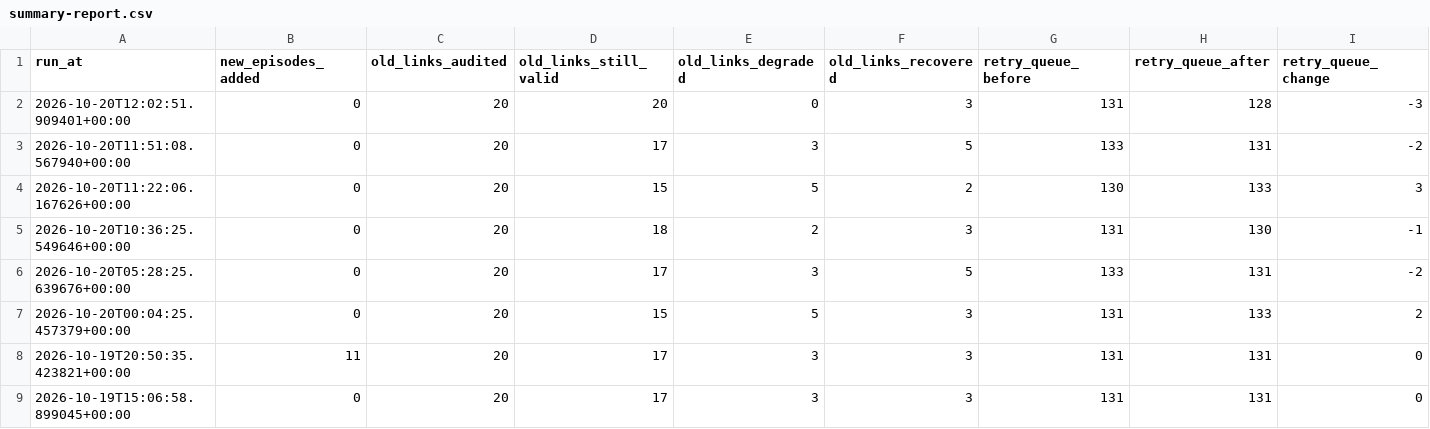
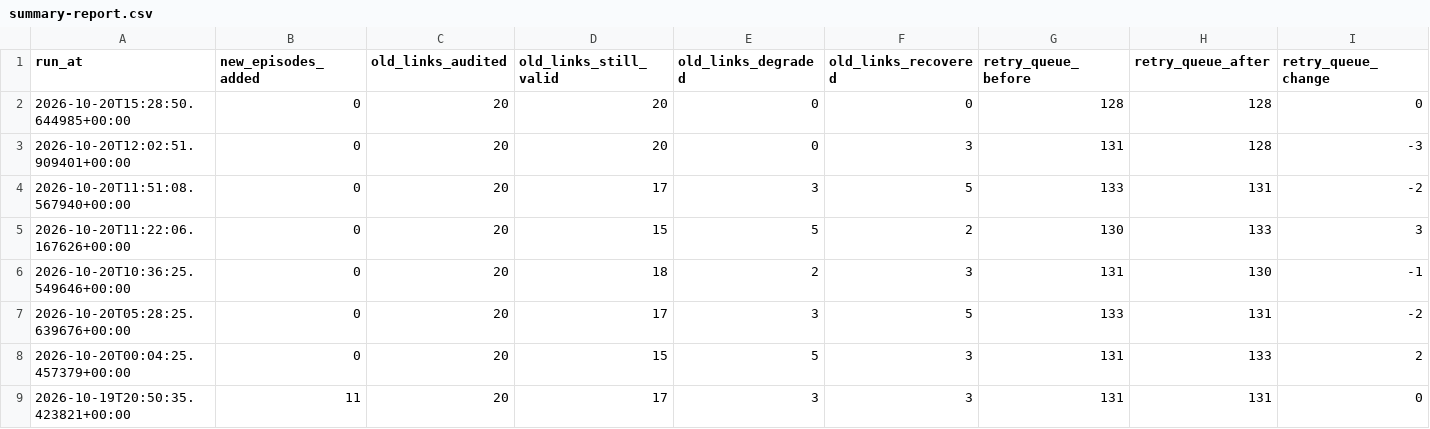
Before and after one commit to kuafor41/radioshows-podcast, a CSV file: data/summary-report.csv, drawn as a sheet; only a part is shown; the shorter side is filled out with more unchanged rows; rows hold the shown columns only; the diff names each change by its address in the sheet, - before the commit and + after, or states it on an @@ line.

```diff
--- a/data/summary-report.csv
+++ b/data/summary-report.csv
+row 2: 2026-10-20T15:28:50.644985+00:00 | 0 | 20 | 20 | 0 | 0 | 128 | 128 | 0
```
Also changed, not shown: data/hourly-success-report.csv, data/retry-queue.csv, 8 other files.
